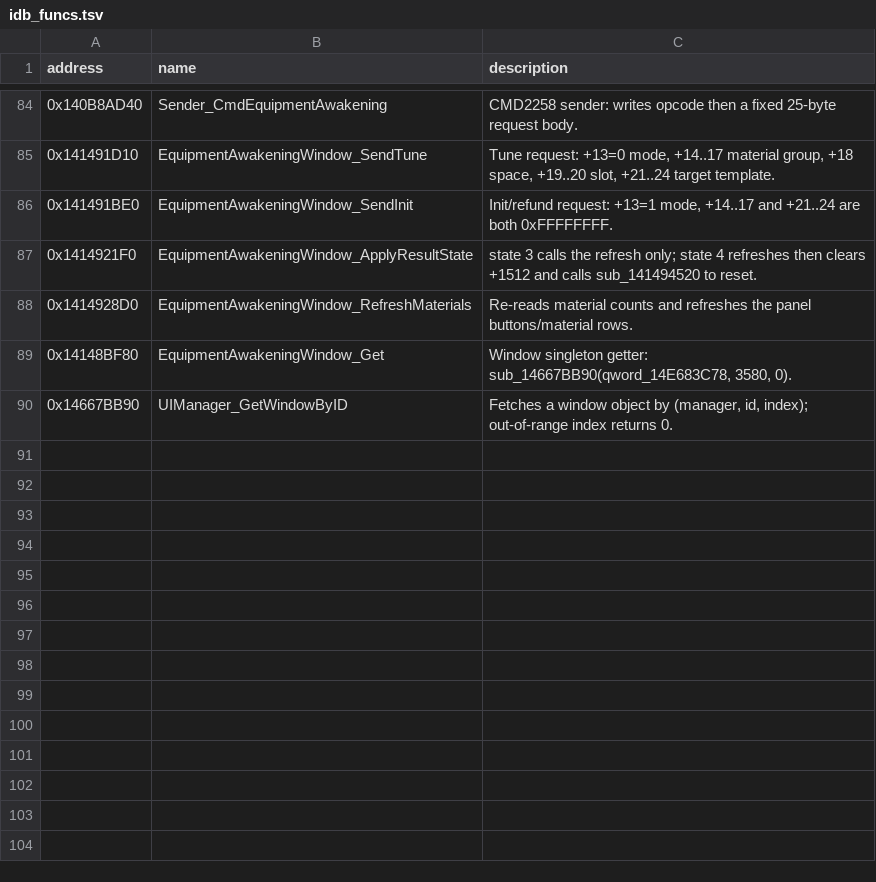
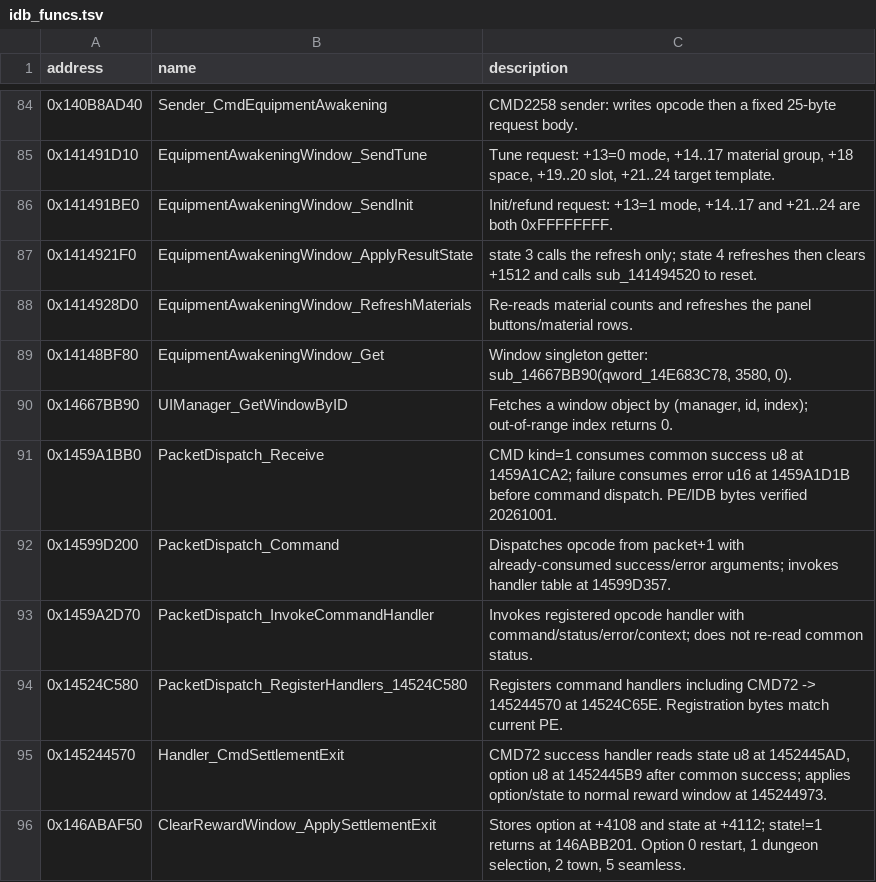
Before and after one commit to KinkOwO/115, a TSV file: analysis/dumps/idb_funcs.tsv, drawn as a sheet; only a part is shown, gaps mark what is left out.

Commit message:
fix settlement exit ack envelope

```diff
--- a/analysis/dumps/idb_funcs.tsv
+++ b/analysis/dumps/idb_funcs.tsv
@@ -90 +90,7 @@ address	name	description
 0x14667BB90	UIManager_GetWindowByID	Fetches a window object by (manager, id, index); out-of-range index returns 0.
+0x1459A1BB0	PacketDispatch_Receive	CMD kind=1 consumes common success u8 at 1459A1CA2; failure consumes error u16 at 1459A1D1B before command dispatch. PE/IDB bytes verified 20261001.
+0x14599D200	PacketDispatch_Command	Dispatches opcode from packet+1 with already-consumed success/error arguments; invokes handler table at 14599D357.
+0x1459A2D70	PacketDispatch_InvokeCommandHandler	Invokes registered opcode handler with command/status/error/context; does not re-read common status.
+0x14524C580	PacketDispatch_RegisterHandlers_14524C580	Registers command handlers including CMD72 -> 145244570 at 14524C65E. Registration bytes match current PE.
+0x145244570	Handler_CmdSettlementExit	CMD72 success handler reads state u8 at 1452445AD, option u8 at 1452445B9 after common success; applies option/state to normal reward window at 145244973.
+0x146ABAF50	ClearRewardWindow_ApplySettlementExit	Stores option at +4108 and state at +4112; state!=1 returns at 146ABB201. Option 0 restart, 1 dungeon selection, 2 town, 5 seamless.
```
Also changed, not shown: 8 other files.
